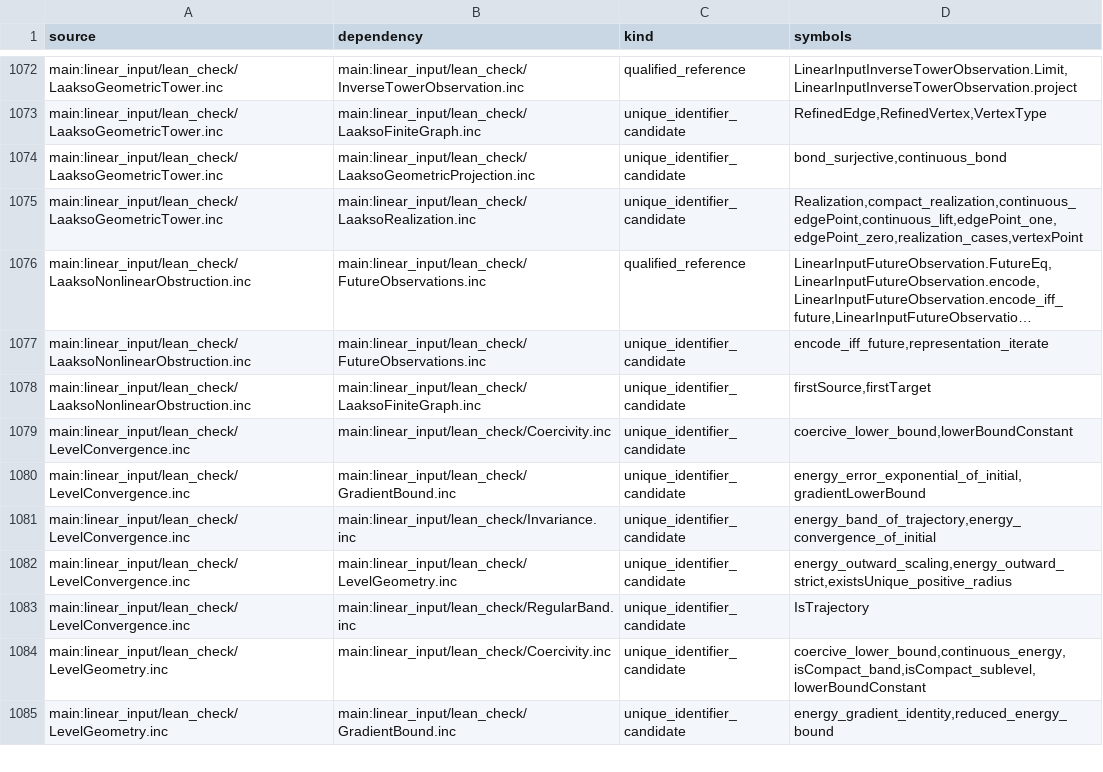
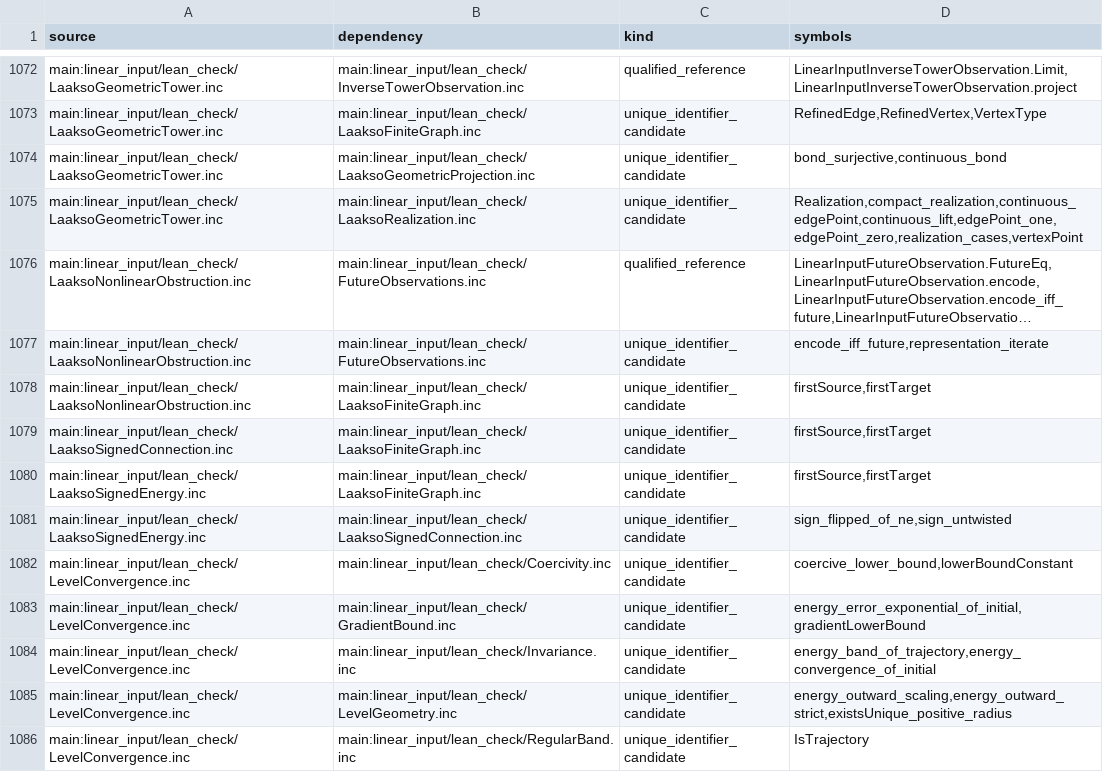
Before and after one commit to Sumuji-zkdwn/primitive-lean, a TSV file: docs/dependency/generated/source-edges.tsv, drawn as a sheet; only a part is shown, gaps mark what is left out; the shorter side is filled out with more unchanged rows; long unchanged cells end in …; the diff names each change by its address in the sheet, - before the commit and + after, or states it on an @@ line.

Commit message:
Regenerate dependency graph for signed Laakso proof snapshot

```diff
--- a/docs/dependency/generated/source-edges.tsv
+++ b/docs/dependency/generated/source-edges.tsv
+row 1079: main:linear_input/lean_check/LaaksoSignedConnection.inc | main:linear_input/lean_check/LaaksoFiniteGraph.inc | unique_identifier_candidate | firstSource,firstTarget
+row 1080: main:linear_input/lean_check/LaaksoSignedEnergy.inc | main:linear_input/lean_check/LaaksoFiniteGraph.inc | unique_identifier_candidate | firstSource,firstTarget
+row 1081: main:linear_input/lean_check/LaaksoSignedEnergy.inc | main:linear_input/lean_check/LaaksoSignedConnection.inc | unique_identifier_candidate | sign_flipped_of_ne,sign_untwisted
```
Also changed, not shown: 3 other files.
